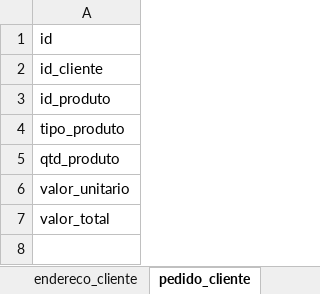
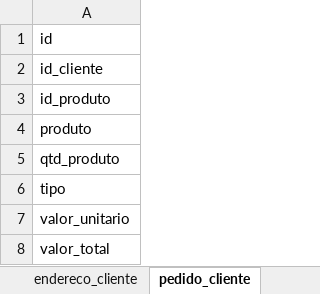
Before and after one commit to aleksandromelo/projeto-hortanes, an Excel workbook: tabelas.xlsx, sheet pedido_cliente, drawn as a sheet; values as stored, in another font and other column widths than the file's, no borders; the diff names each change by its address in the sheet, - before the commit and + after, or states it on an @@ line.

Commit message:
Alteracoes nos arquivos logico.png e tabelas

```diff
--- a/tabelas.xlsx (sheet pedido_cliente)
+++ b/tabelas.xlsx (sheet pedido_cliente)
-A4: tipo_produto
+A4: produto
+row 6: tipo
```
Also changed, not shown: 5 other files.
